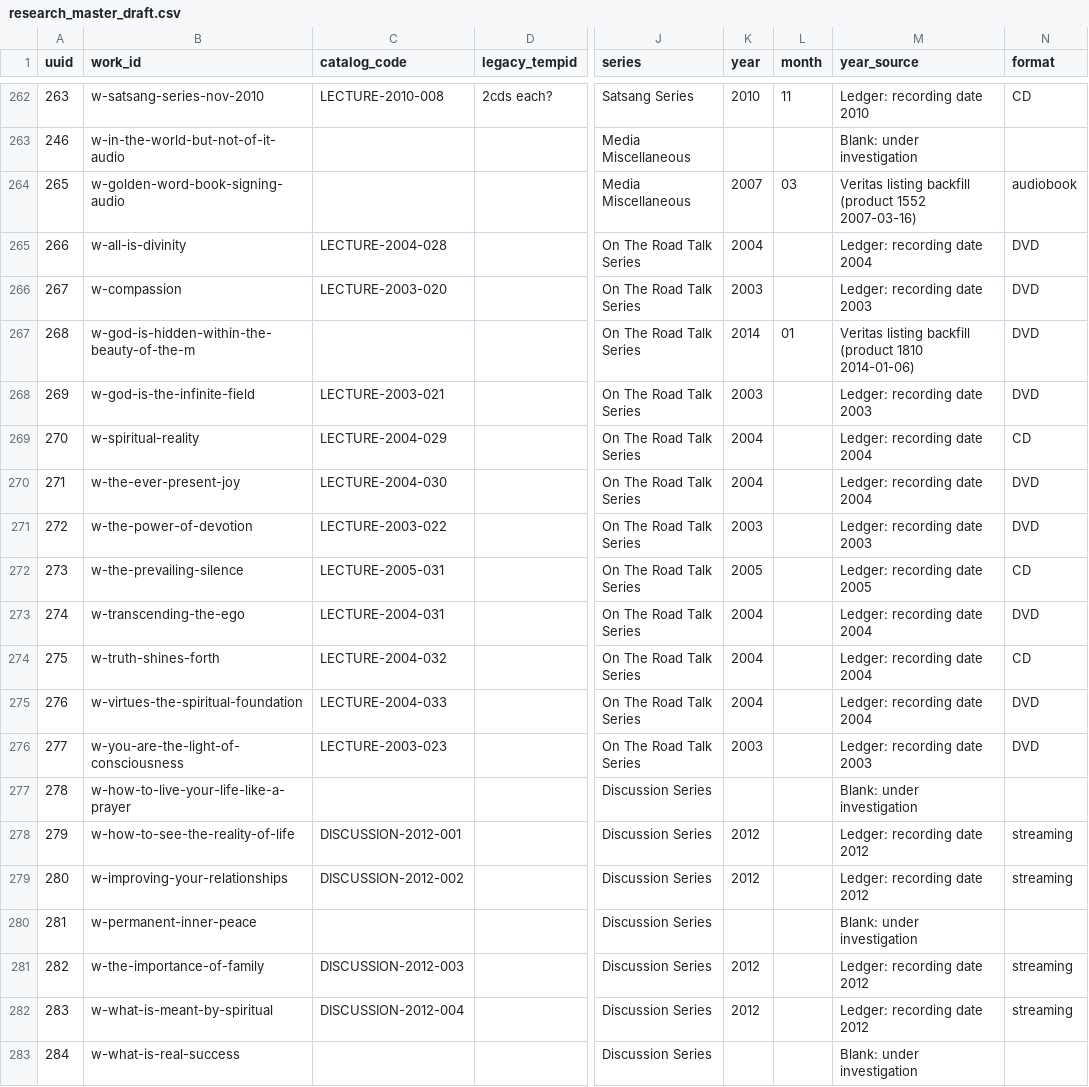
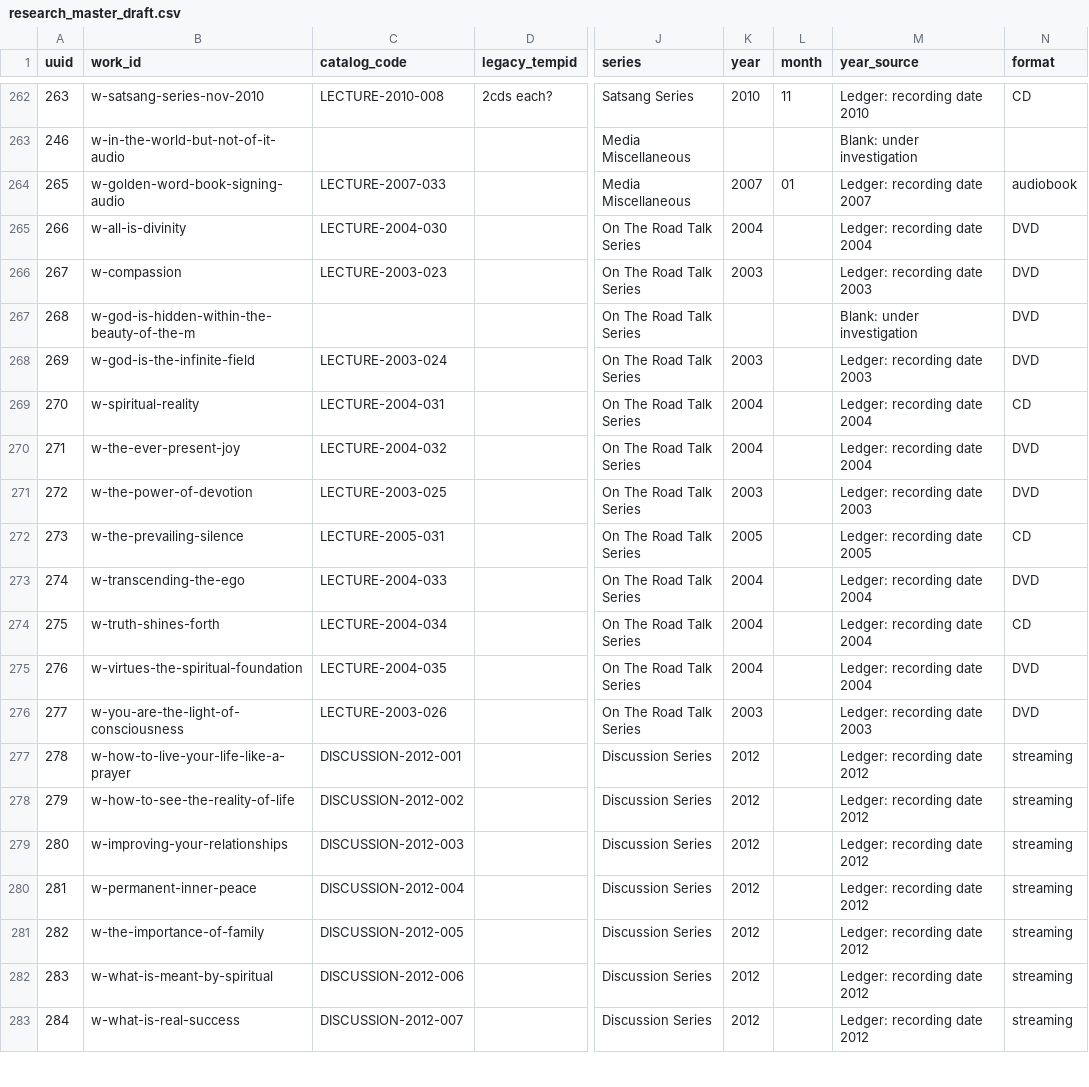
Before and after one commit to 56eli/docsheet, a CSV file: data/research_master_draft.csv, drawn as a sheet; only a part is shown, gaps mark what is left out; the diff covers the shown part only; the diff names each change by its address in the sheet, - before the commit and + after, or states it on an @@ line.

```diff
--- a/data/research_master_draft.csv
+++ b/data/research_master_draft.csv
-C264 (catalog_code): (empty)
+C264 (catalog_code): LECTURE-2007-033
-L264 (month): 03
+L264 (month): 01
-M264 (year_source): Veritas listing backfill (product 1552 2007-03-16)
+M264 (year_source): Ledger: recording date 2007
-C265 (catalog_code): LECTURE-2004-028
+C265 (catalog_code): LECTURE-2004-030
-C266 (catalog_code): LECTURE-2003-020
+C266 (catalog_code): LECTURE-2003-023
-K267 (year): 2014
+K267 (year): (empty)
-L267 (month): 01
+L267 (month): (empty)
-M267 (year_source): Veritas listing backfill (product 1810 2014-01-06)
+M267 (year_source): Blank: under investigation
-C268 (catalog_code): LECTURE-2003-021
+C268 (catalog_code): LECTURE-2003-024
-C269 (catalog_code): LECTURE-2004-029
+C269 (catalog_code): LECTURE-2004-031
-C270 (catalog_code): LECTURE-2004-030
+C270 (catalog_code): LECTURE-2004-032
-C271 (catalog_code): LECTURE-2003-022
+C271 (catalog_code): LECTURE-2003-025
-C273 (catalog_code): LECTURE-2004-031
+C273 (catalog_code): LECTURE-2004-033
-C274 (catalog_code): LECTURE-2004-032
+C274 (catalog_code): LECTURE-2004-034
-C275 (catalog_code): LECTURE-2004-033
+C275 (catalog_code): LECTURE-2004-035
-C276 (catalog_code): LECTURE-2003-023
+C276 (catalog_code): LECTURE-2003-026
-C277 (catalog_code): (empty)
+C277 (catalog_code): DISCUSSION-2012-001
-K277 (year): (empty)
+K277 (year): 2012
-M277 (year_source): Blank: under investigation
+M277 (year_source): Ledger: recording date 2012
-N277 (format): (empty)
+N277 (format): streaming
-C278 (catalog_code): DISCUSSION-2012-001
+C278 (catalog_code): DISCUSSION-2012-002
-C279 (catalog_code): DISCUSSION-2012-002
+C279 (catalog_code): DISCUSSION-2012-003
-C280 (catalog_code): (empty)
+C280 (catalog_code): DISCUSSION-2012-004
-K280 (year): (empty)
+K280 (year): 2012
-M280 (year_source): Blank: under investigation
+M280 (year_source): Ledger: recording date 2012
-N280 (format): (empty)
+N280 (format): streaming
-C281 (catalog_code): DISCUSSION-2012-003
+C281 (catalog_code): DISCUSSION-2012-005
-C282 (catalog_code): DISCUSSION-2012-004
+C282 (catalog_code): DISCUSSION-2012-006
-C283 (catalog_code): (empty)
+C283 (catalog_code): DISCUSSION-2012-007
-K283 (year): (empty)
+K283 (year): 2012
-M283 (year_source): Blank: under investigation
+M283 (year_source): Ledger: recording date 2012
-N283 (format): (empty)
+N283 (format): streaming
```
Also changed, not shown: 63 edited cells elsewhere in this file, migration_review_ledger.csv, 3 other files.
